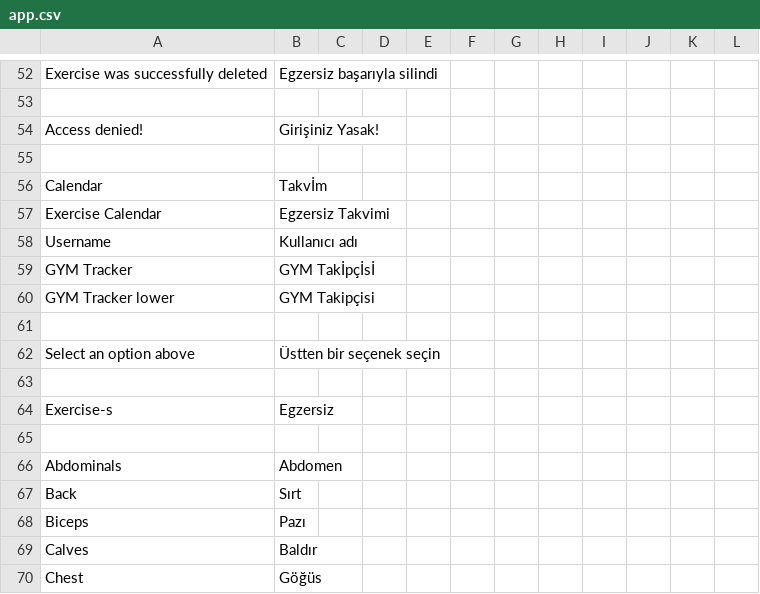
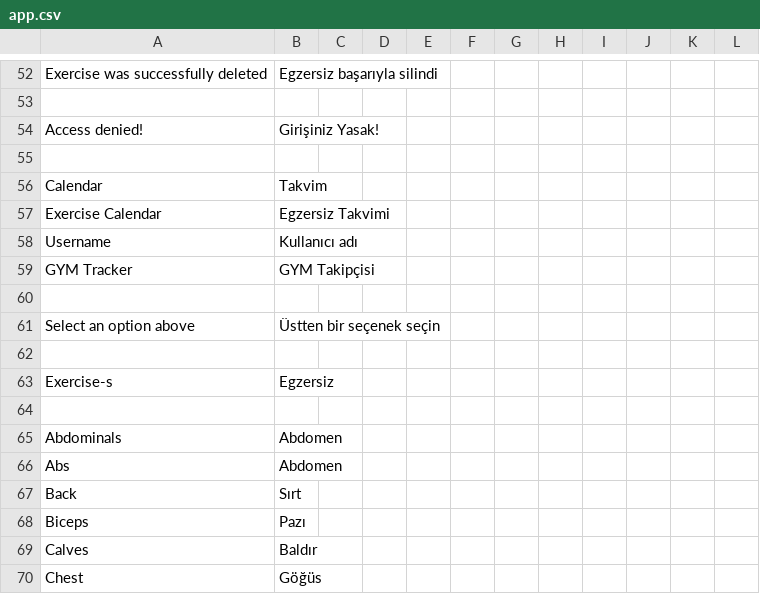
Before and after one commit to vknyvz/gym-Tracker-App, a CSV file: languages/tr/app.csv, drawn as a sheet; only a part is shown, gaps mark what is left out; the diff covers the shown part only.

```diff
--- a/languages/tr/app.csv
+++ b/languages/tr/app.csv
@@ -55,7 +55,6 @@
 
-"Calendar";"Takvİm"
+"Calendar";"Takvim"
 "Exercise Calendar";"Egzersiz Takvimi"
 "Username";"Kullanıcı adı"
-"GYM Tracker";"GYM Takİpçİsİ"
-"GYM Tracker lower";"GYM Takipçisi"
+"GYM Tracker";"GYM Takipçisi"
 
@@ -66,2 +65,3 @@
 "Abdominals";"Abdomen"
+"Abs";"Abdomen"
 "Back";"Sırt"
```
Also changed, not shown: 20 added rows, 2 removed rows and 2 edited cells elsewhere in this file, languages/en/app.csv, 8 other files.
